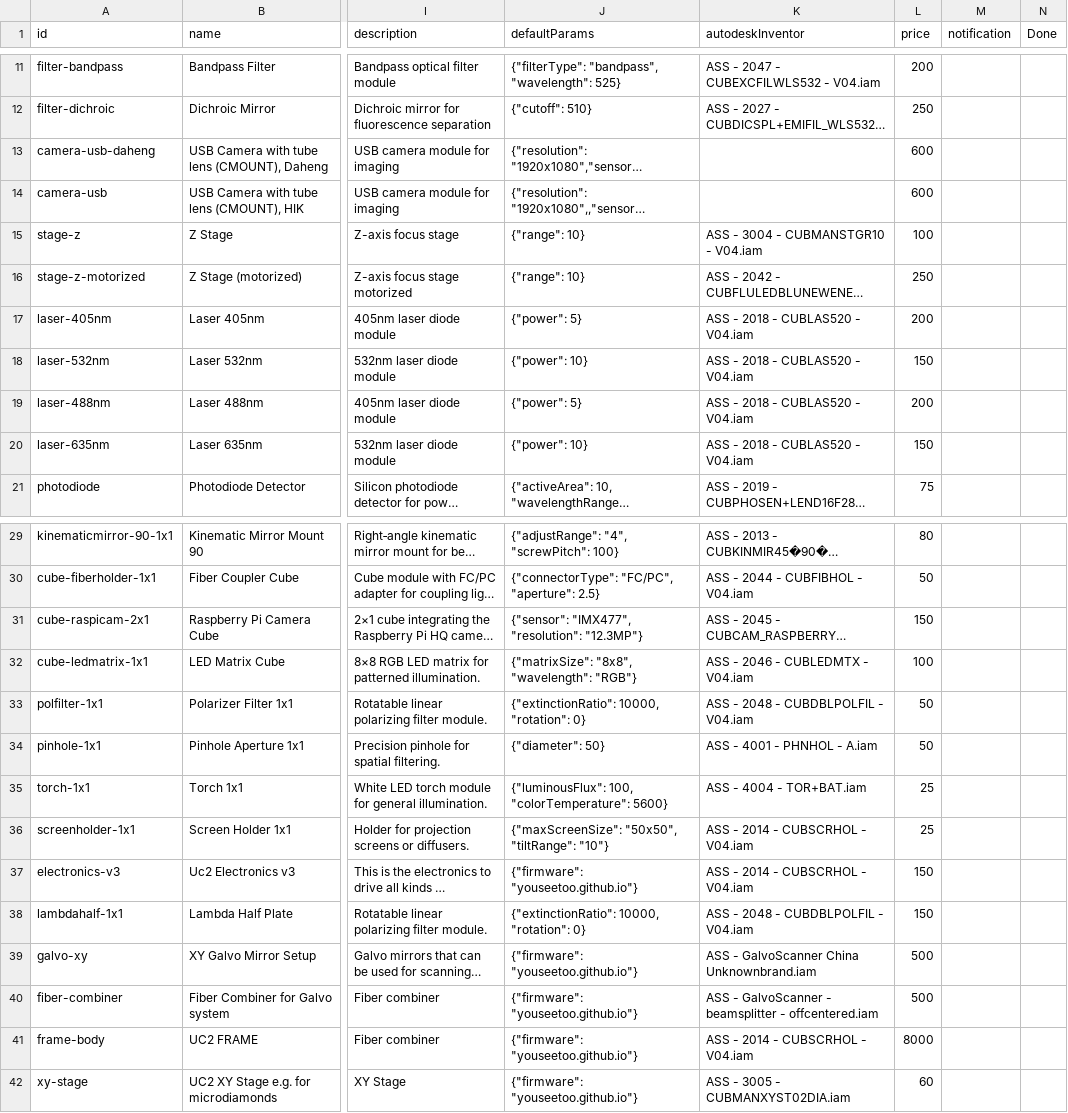
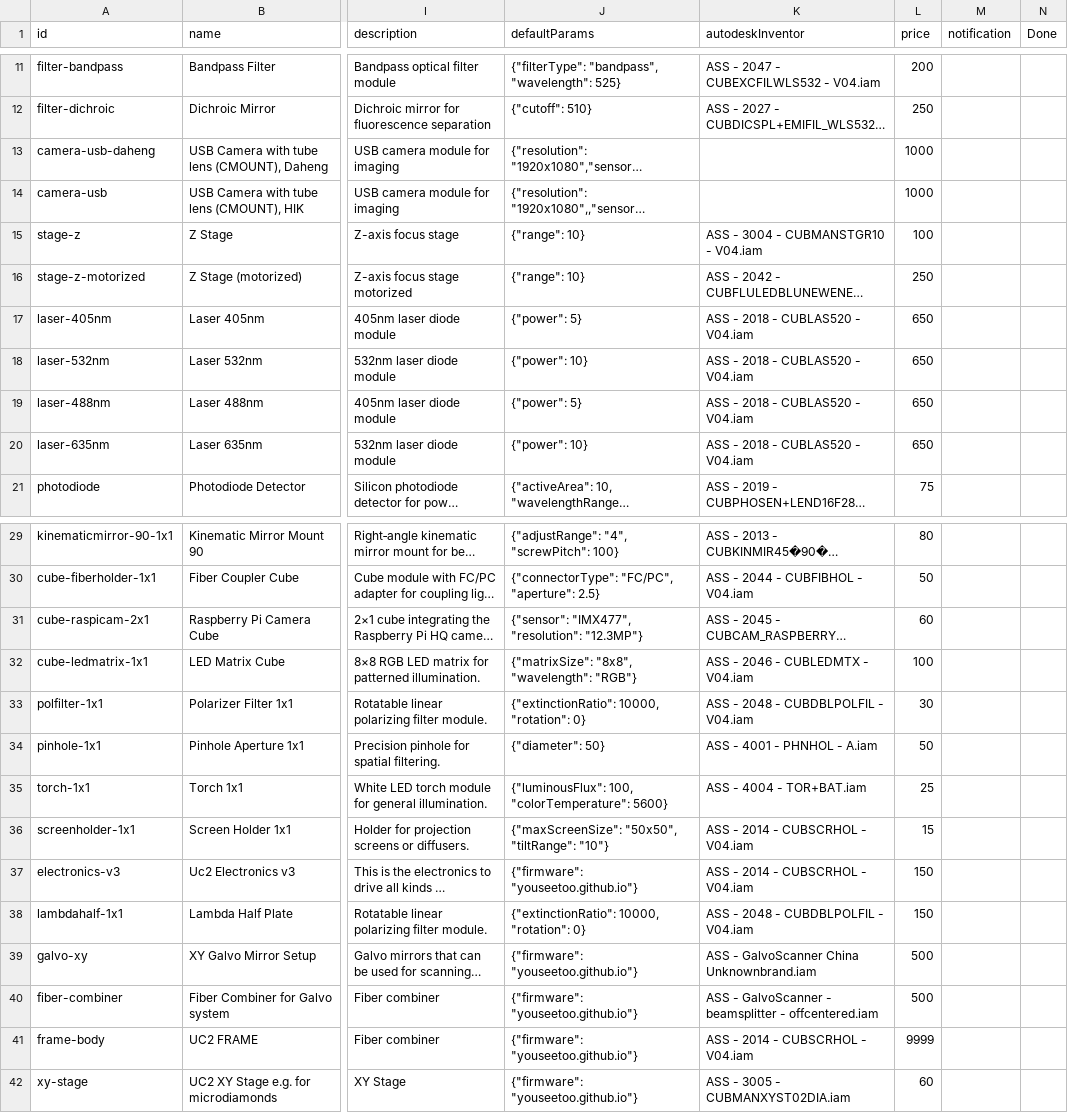
Before and after one commit to youseetoo/youseetoo.github.io, a CSV file: configurator/modules_updated.csv, drawn as a sheet; only a part is shown, gaps mark what is left out; long unchanged cells end in …; the diff names each change by its address in the sheet, - before the commit and + after, or states it on an @@ line.

Commit message:
Deploy OptiKit configurator build from 8caac0503e3f390f6bee1c12d5de3899fff9a881

```diff
--- a/configurator/modules_updated.csv
+++ b/configurator/modules_updated.csv
-L13:L14 (price): 600
+L13:L14 (price): 1000
-L17 (price): 200
+L17 (price): 650
-L18 (price): 150
+L18 (price): 650
-L19 (price): 200
+L19 (price): 650
-L20 (price): 150
+L20 (price): 650
-L31 (price): 150
+L31 (price): 60
-L33 (price): 50
+L33 (price): 30
-L36 (price): 25
+L36 (price): 15
-L41 (price): 8000
+L41 (price): 9999
```
